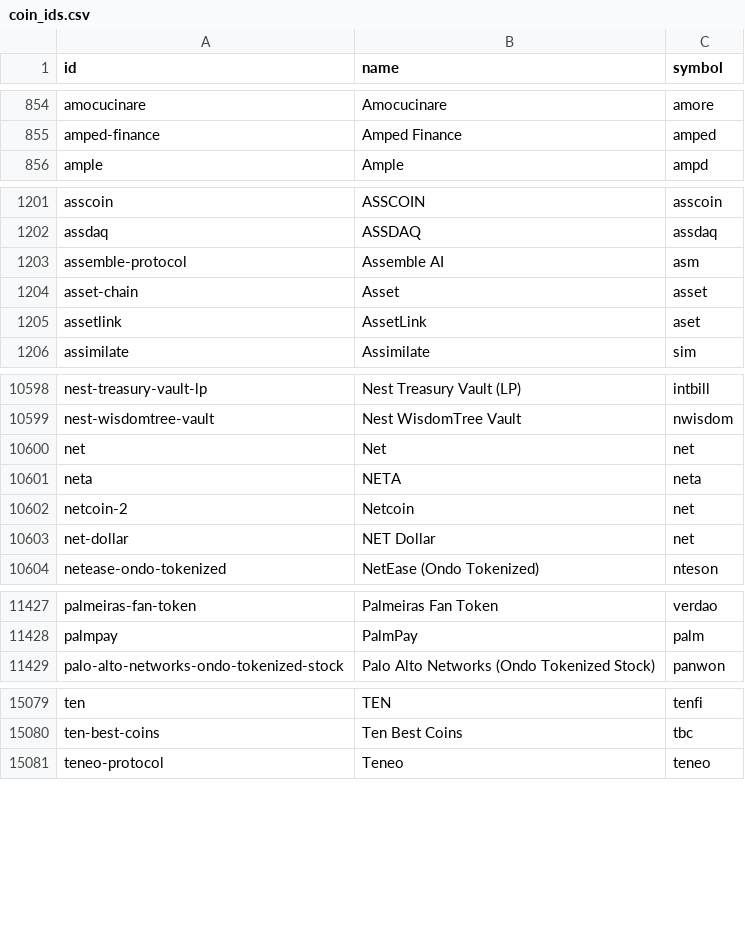
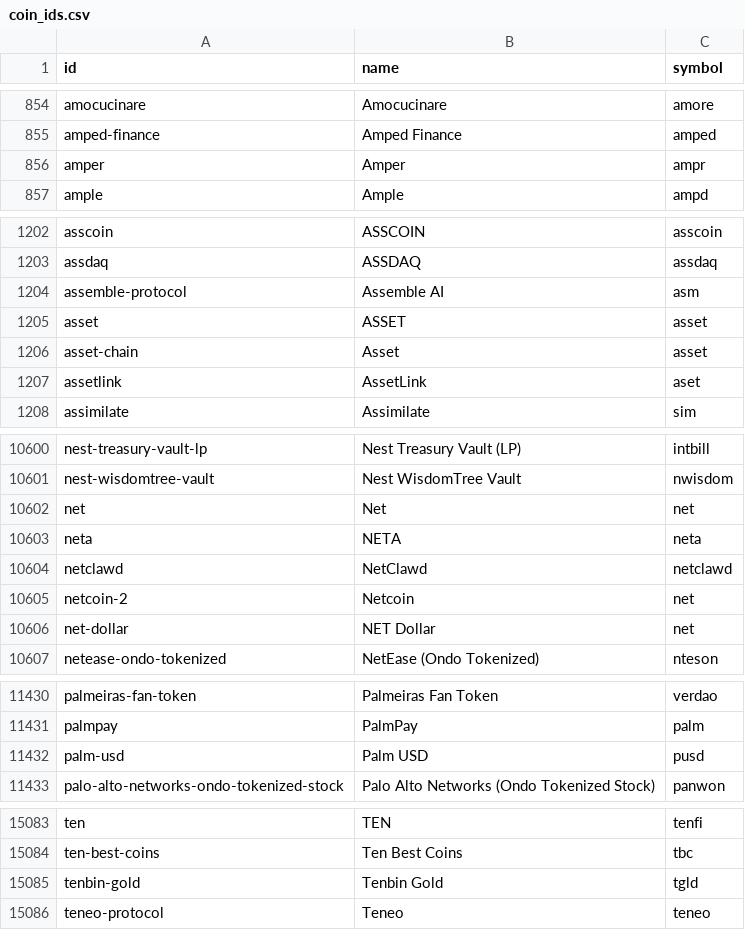
Before and after one commit to sachiew/coingecko-id-map, a CSV file: coin_ids.csv, drawn as a sheet; only a part is shown, gaps mark what is left out; the diff names each change by its address in the sheet, - before the commit and + after, or states it on an @@ line.

```diff
--- a/coin_ids.csv
+++ b/coin_ids.csv
+row 856: amper | Amper | ampr
+row 1205: asset | ASSET | asset
+row 10604: netclawd | NetClawd | netclawd
+row 11432: palm-usd | Palm USD | pusd
+row 15085: tenbin-gold | Tenbin Gold | tgld
```
Also changed, not shown: category_ids.csv, derivative_ids.csv, 3 other files.
